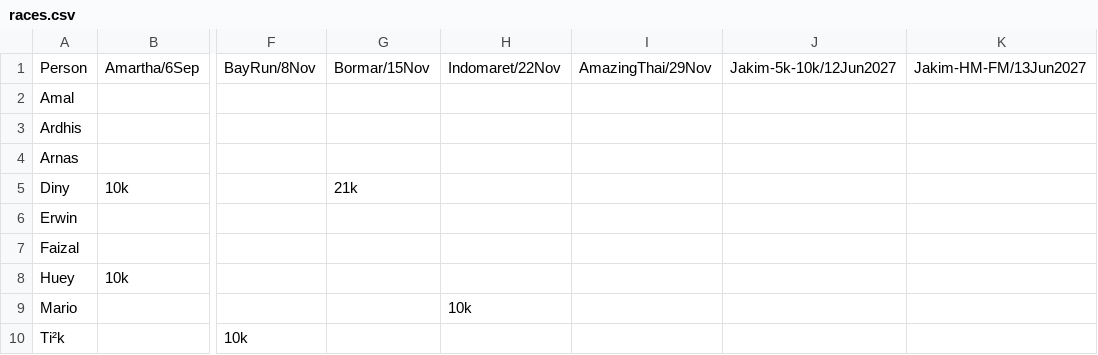
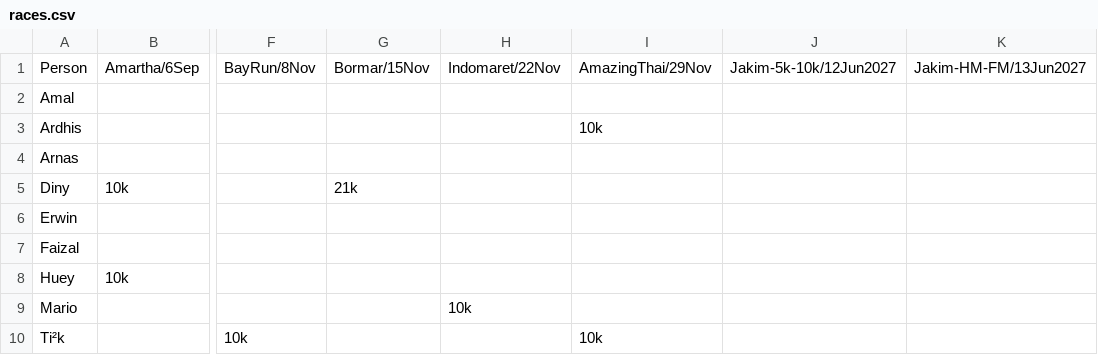
Before and after one commit to ialexs/14fl-race-cal, a CSV file: public/races.csv, drawn as a sheet; only a part is shown, gaps mark what is left out; the diff names each change by its address in the sheet, - before the commit and + after, or states it on an @@ line.

Commit message:
Update races.csv

```diff
--- a/public/races.csv
+++ b/public/races.csv
-I3: (empty)
+I3: 10k
-I10: (empty)
+I10: 10k
```
